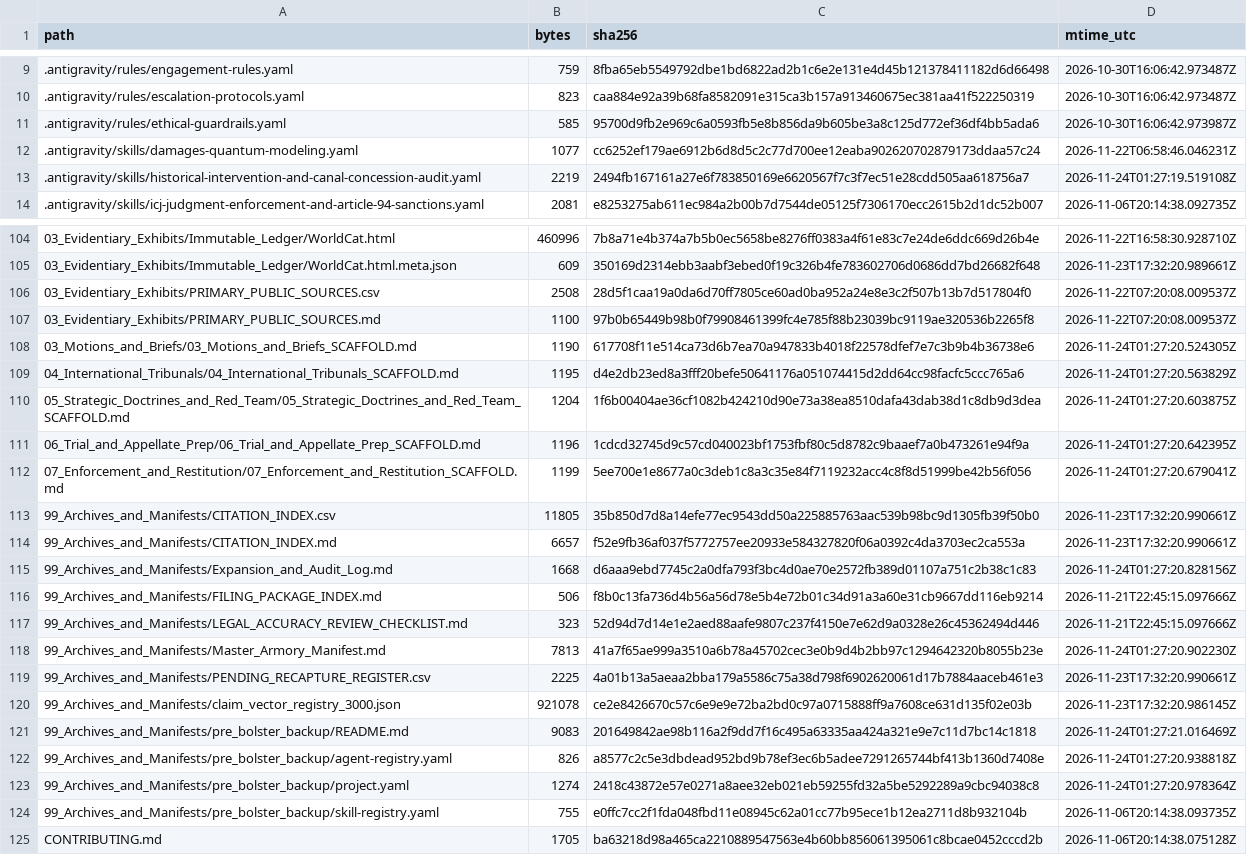
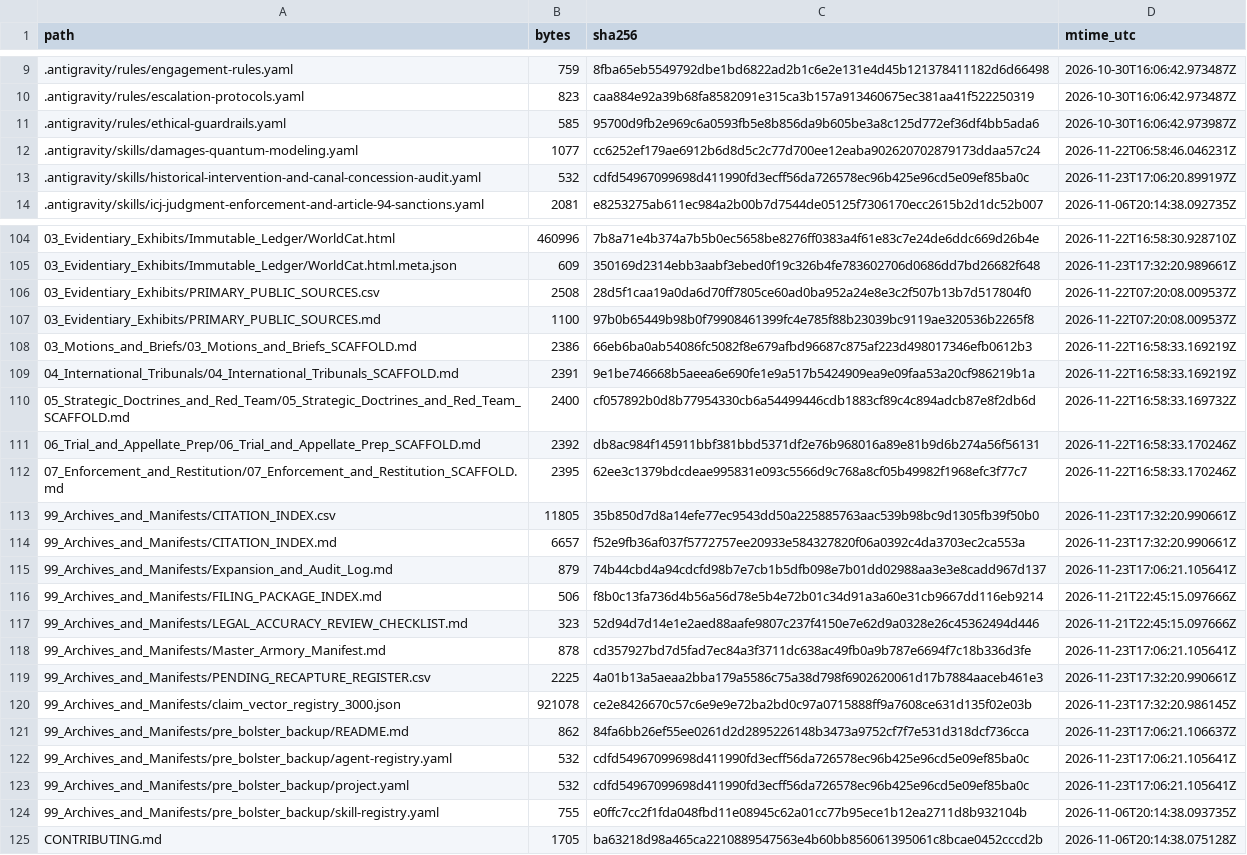
Before and after one commit to GlobalRestitutionAlliance/turtle-island-us-ak-yupiit-of-andreafski-master-litigation, a CSV file: 99_Archives_and_Manifests/MANIFEST_SHA256.csv, drawn as a sheet; only a part is shown, gaps mark what is left out; the diff covers the shown part only.

```diff
--- a/99_Archives_and_Manifests/MANIFEST_SHA256.csv
+++ b/99_Archives_and_Manifests/MANIFEST_SHA256.csv
@@ -12,3 +12,3 @@ path,bytes,sha256,mtime_utc
 .antigravity/skills/damages-quantum-modeling.yaml,1077,cc6252ef179ae6912b6d8d5c2c77d700ee12eaba902620702879173ddaa57c24,2026-11-22T06:58:46.046231Z
-.antigravity/skills/historical-intervention-and-canal-concession-audit.yaml,2219,2494fb167161a27e6f783850169e6620567f7c3f7ec51e28cdd505aa618756a7,2026-11-24T01:27:19.519108Z
+.antigravity/skills/historical-intervention-and-canal-concession-audit.yaml,532,cdfd54967099698d411990fd3ecff56da726578ec96b425e96cd5e09ef85ba0c,2026-11-23T17:06:20.899197Z
 .antigravity/skills/icj-judgment-enforcement-and-article-94-sanctions.yaml,2081,e8253275ab611ec984a2b00b7d7544de05125f7306170ecc2615b2d1dc52b007,2026-11-06T20:14:38.092735Z
@@ -107,18 +107,18 @@ path,bytes,sha256,mtime_utc
 03_Evidentiary_Exhibits/PRIMARY_PUBLIC_SOURCES.md,1100,97b0b65449b98b0f79908461399fc4e785f88b23039bc9119ae320536b2265f8,2026-11-22T07:20:08.009537Z
-03_Motions_and_Briefs/03_Motions_and_Briefs_SCAFFOLD.md,1190,617708f11e514ca73d6b7ea70a947833b4018f22578dfef7e7c3b9b4b36738e6,2026-11-24T01:27:20.524305Z
-04_International_Tribunals/04_International_Tribunals_SCAFFOLD.md,1195,d4e2db23ed8a3fff20befe50641176a051074415d2dd64cc98facfc5ccc765a6,2026-11-24T01:27:20.563829Z
-05_Strategic_Doctrines_and_Red_Team/05_Strategic_Doctrines_and_Red_Team_SCAFFOLD.md,1204,1f6b00404ae36cf1082b424210d90e73a38ea8510dafa43dab38d1c8db9d3dea,2026-11-24T01:27:20.603875Z
-06_Trial_and_Appellate_Prep/06_Trial_and_Appellate_Prep_SCAFFOLD.md,1196,1cdcd32745d9c57cd040023bf1753fbf80c5d8782c9baaef7a0b473261e94f9a,2026-11-24T01:27:20.642395Z
-07_Enforcement_and_Restitution/07_Enforcement_and_Restitution_SCAFFOLD.md,1199,5ee700e1e8677a0c3deb1c8a3c35e84f7119232acc4c8f8d51999be42b56f056,2026-11-24T01:27:20.679041Z
+03_Motions_and_Briefs/03_Motions_and_Briefs_SCAFFOLD.md,2386,66eb6ba0ab54086fc5082f8e679afbd96687c875af223d498017346efb0612b3,2026-11-22T16:58:33.169219Z
+04_International_Tribunals/04_International_Tribunals_SCAFFOLD.md,2391,9e1be746668b5aeea6e690fe1e9a517b5424909ea9e09faa53a20cf986219b1a,2026-11-22T16:58:33.169219Z
+05_Strategic_Doctrines_and_Red_Team/05_Strategic_Doctrines_and_Red_Team_SCAFFOLD.md,2400,cf057892b0d8b77954330cb6a54499446cdb1883cf89c4c894adcb87e8f2db6d,2026-11-22T16:58:33.169732Z
+06_Trial_and_Appellate_Prep/06_Trial_and_Appellate_Prep_SCAFFOLD.md,2392,db8ac984f145911bbf381bbd5371df2e76b968016a89e81b9d6b274a56f56131,2026-11-22T16:58:33.170246Z
+07_Enforcement_and_Restitution/07_Enforcement_and_Restitution_SCAFFOLD.md,2395,62ee3c1379bdcdeae995831e093c5566d9c768a8cf05b49982f1968efc3f77c7,2026-11-22T16:58:33.170246Z
 99_Archives_and_Manifests/CITATION_INDEX.csv,11805,35b850d7d8a14efe77ec9543dd50a225885763aac539b98bc9d1305fb39f50b0,2026-11-23T17:32:20.990661Z
 99_Archives_and_Manifests/CITATION_INDEX.md,6657,f52e9fb36af037f5772757ee20933e584327820f06a0392c4da3703ec2ca553a,2026-11-23T17:32:20.990661Z
-99_Archives_and_Manifests/Expansion_and_Audit_Log.md,1668,d6aaa9ebd7745c2a0dfa793f3bc4d0ae70e2572fb389d01107a751c2b38c1c83,2026-11-24T01:27:20.828156Z
+99_Archives_and_Manifests/Expansion_and_Audit_Log.md,879,74b44cbd4a94cdcfd98b7e7cb1b5dfb098e7b01dd02988aa3e3e8cadd967d137,2026-11-23T17:06:21.105641Z
 99_Archives_and_Manifests/FILING_PACKAGE_INDEX.md,506,f8b0c13fa736d4b56a56d78e5b4e72b01c34d91a3a60e31cb9667dd116eb9214,2026-11-21T22:45:15.097666Z
 99_Archives_and_Manifests/LEGAL_ACCURACY_REVIEW_CHECKLIST.md,323,52d94d7d14e1e2aed88aafe9807c237f4150e7e62d9a0328e26c45362494d446,2026-11-21T22:45:15.097666Z
-99_Archives_and_Manifests/Master_Armory_Manifest.md,7813,41a7f65ae999a3510a6b78a45702cec3e0b9d4b2bb97c1294642320b8055b23e,2026-11-24T01:27:20.902230Z
+99_Archives_and_Manifests/Master_Armory_Manifest.md,878,cd357927bd7d5fad7ec84a3f3711dc638ac49fb0a9b787e6694f7c18b336d3fe,2026-11-23T17:06:21.105641Z
 99_Archives_and_Manifests/PENDING_RECAPTURE_REGISTER.csv,2225,4a01b13a5aeaa2bba179a5586c75a38d798f6902620061d17b7884aaceb461e3,2026-11-23T17:32:20.990661Z
 99_Archives_and_Manifests/claim_vector_registry_3000.json,921078,ce2e8426670c57c6e9e9e72ba2bd0c97a0715888ff9a7608ce631d135f02e03b,2026-11-23T17:32:20.986145Z
-99_Archives_and_Manifests/pre_bolster_backup/README.md,9083,201649842ae98b116a2f9dd7f16c495a63335aa424a321e9e7c11d7bc14c1818,2026-11-24T01:27:21.016469Z
-99_Archives_and_Manifests/pre_bolster_backup/agent-registry.yaml,826,a8577c2c5e3dbdead952bd9b78ef3ec6b5adee7291265744bf413b1360d7408e,2026-11-24T01:27:20.938818Z
-99_Archives_and_Manifests/pre_bolster_backup/project.yaml,1274,2418c43872e57e0271a8aee32eb021eb59255fd32a5be5292289a9cbc94038c8,2026-11-24T01:27:20.978364Z
+99_Archives_and_Manifests/pre_bolster_backup/README.md,862,84fa6bb26ef55ee0261d2d2895226148b3473a9752cf7f7e531d318dcf736cca,2026-11-23T17:06:21.106637Z
+99_Archives_and_Manifests/pre_bolster_backup/agent-registry.yaml,532,cdfd54967099698d411990fd3ecff56da726578ec96b425e96cd5e09ef85ba0c,2026-11-23T17:06:21.105641Z
+99_Archives_and_Manifests/pre_bolster_backup/project.yaml,532,cdfd54967099698d411990fd3ecff56da726578ec96b425e96cd5e09ef85ba0c,2026-11-23T17:06:21.105641Z
 99_Archives_and_Manifests/pre_bolster_backup/skill-registry.yaml,755,e0ffc7cc2f1fda048fbd11e08945c62a01cc77b95ece1b12ea2711d8b932104b,2026-11-06T20:14:38.093735Z
```
Also changed, not shown: 77 edited cells elsewhere in this file, 37 other files.
